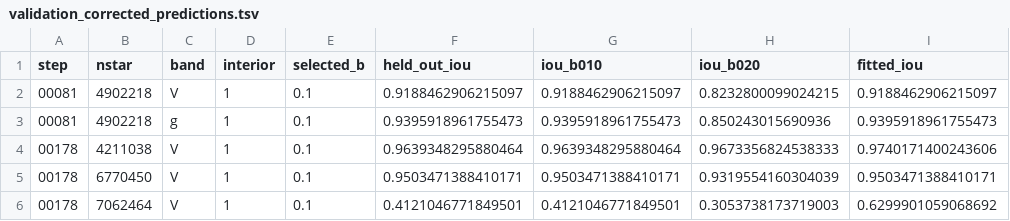
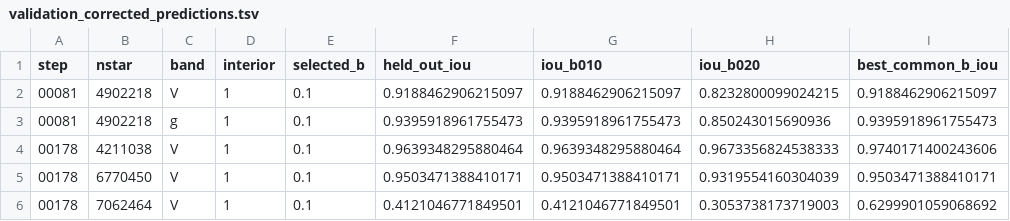
Before and after one commit to kjhan0606/GalaxyFinder, a TSV file: data/pgalf_20261013/supplement/validation_corrected_predictions.tsv, drawn as a sheet; only a part is shown.

Commit message:
Clarify the common-parameter diagnostic and PSF support

```diff
--- a/data/pgalf_20261013/supplement/validation_corrected_predictions.tsv
+++ b/data/pgalf_20261013/supplement/validation_corrected_predictions.tsv
@@ -1,2 +1,2 @@
-step	nstar	band	interior	selected_b	held_out_iou	iou_b010	iou_b020	fitted_iou
+step	nstar	band	interior	selected_b	held_out_iou	iou_b010	iou_b020	best_common_b_iou
 00081	4902218	V	1	0.1	0.9188462906215097	0.9188462906215097	0.8232800099024215	0.9188462906215097
```
Also changed, not shown: 5 other files.
